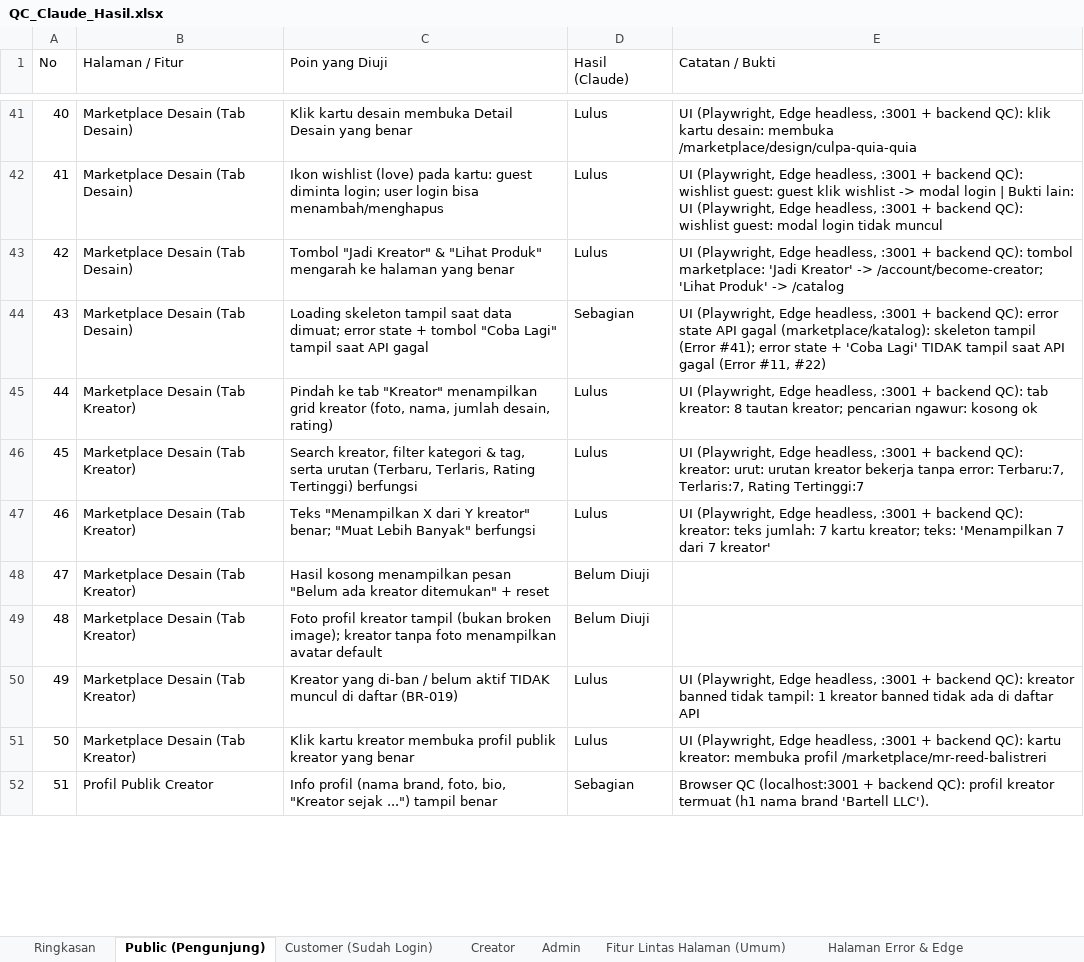
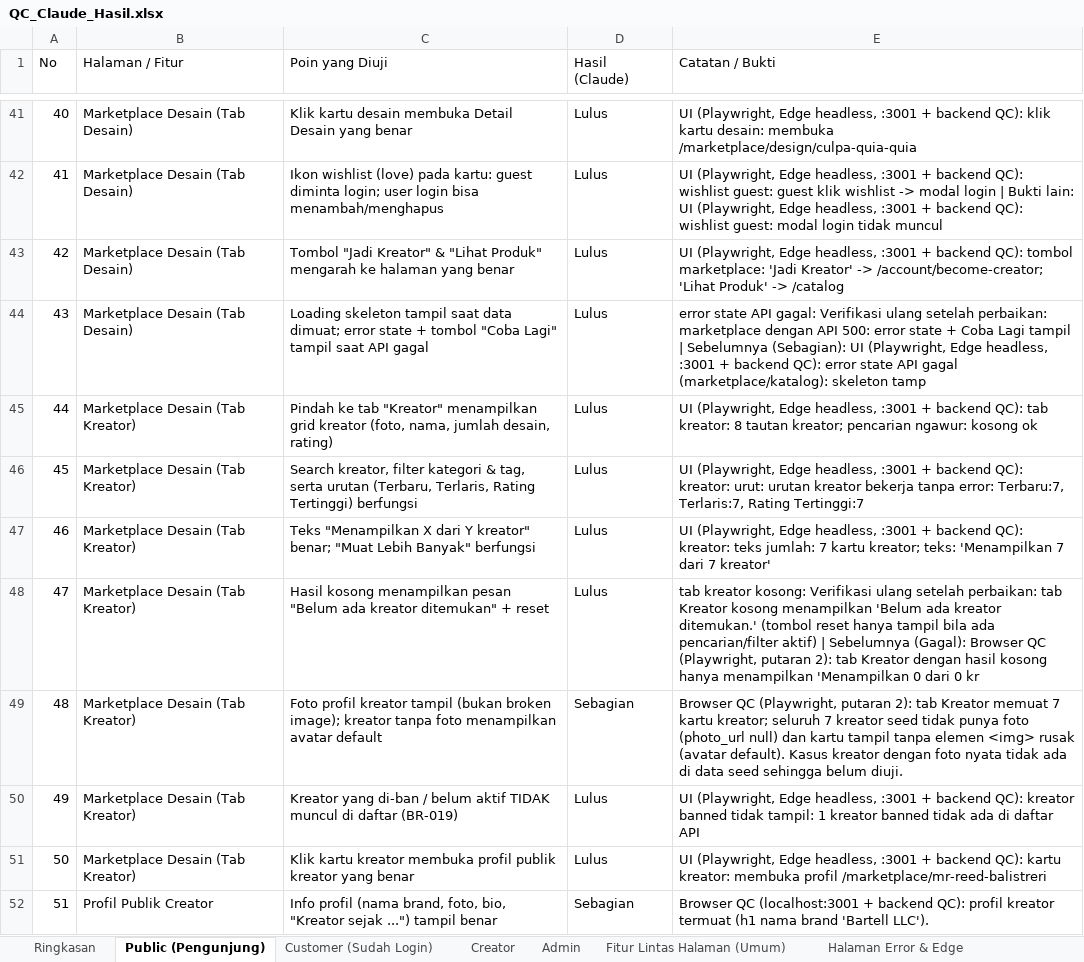
Before and after one commit to djvahd/harmoniclothing, an Excel workbook: Required Document/QC_Claude_Hasil.xlsx, sheet Public (Pengunjung), drawn as a sheet; only a part is shown, gaps mark what is left out; values as stored, in another font and other column widths than the file's, no cell formats; the diff covers the shown part only; the diff names each change by its address in the sheet, - before the commit and + after, or states it on an @@ line.

Commit message:
docs(qa): update QC result sheet after bug fixes and re-verification
Complete 840-point run plus re-test of the fixed items: Lulus 572, Gagal 25, Sebagian 199, Tidak Dapat Diuji 44. Changed rows keep the previous result in their note.

```diff
--- a/Required Document/QC_Claude_Hasil.xlsx (sheet Public (Pengunjung))
+++ b/Required Document/QC_Claude_Hasil.xlsx (sheet Public (Pengunjung))
-D44 (Hasil (Claude)): Sebagian
+D44 (Hasil (Claude)): Lulus
-E44 (Catatan / Bukti): UI (Playwright, Edge headless, :3001 + backend QC): error state API gagal (marketplace/katalog): skeleton tampil (Error #41); error state + 'Coba Lagi' TIDAK tampil saat API gagal (Error #11, #22)
+E44 (Catatan / Bukti): error state API gagal: Verifikasi ulang setelah perbaikan: marketplace dengan API 500: error state + Coba Lagi tampil | Sebelumnya (Sebagian): UI (Playwright, Edge headless, :3001 + backend QC): error state API gagal (marketplace/katalog): skeleton tamp
-D48 (Hasil (Claude)): Belum Diuji
+D48 (Hasil (Claude)): Lulus
-E48 (Catatan / Bukti): (empty)
+E48 (Catatan / Bukti): tab kreator kosong: Verifikasi ulang setelah perbaikan: tab Kreator kosong menampilkan 'Belum ada kreator ditemukan.' (tombol reset hanya tampil bila ada pencarian/filter aktif) | Sebelumnya (Gagal): Browser QC (Playwright, putaran 2): tab Kreator dengan hasil kosong hanya menampilkan 'Menampilkan 0 dari 0 kr
-D49 (Hasil (Claude)): Belum Diuji
+D49 (Hasil (Claude)): Sebagian
-E49 (Catatan / Bukti): (empty)
+E49 (Catatan / Bukti): Browser QC (Playwright, putaran 2): tab Kreator memuat 7 kartu kreator; seluruh 7 kreator seed tidak punya foto (photo_url null) dan kartu tampil tanpa elemen <img> rusak (avatar default). Kasus kreator dengan foto nyata tidak ada di data seed sehingga belum diuji.
```
Also changed, not shown: 40 edited cells elsewhere in this sheet, sheet Admin, sheet Fitur Lintas Halaman (Umum), sheet Halaman Error & Edge, sheet Ringkasan, sheet Customer (Sudah Login), sheet Creator, 4 more sheets, cell formats.
